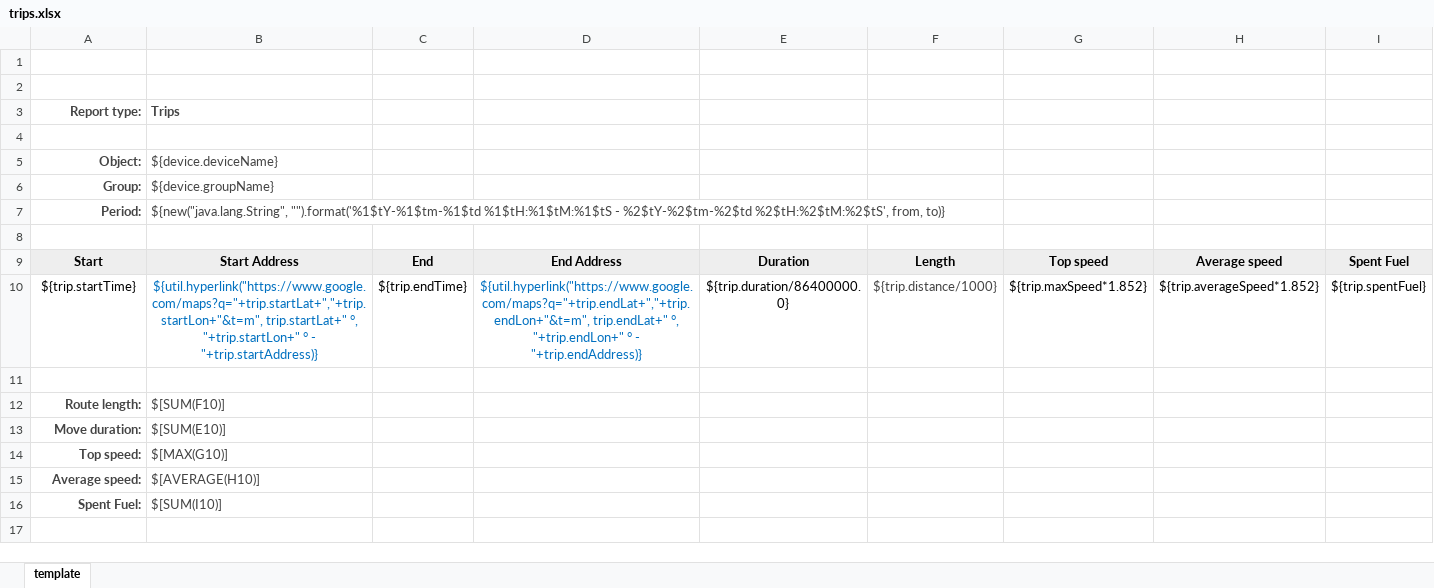
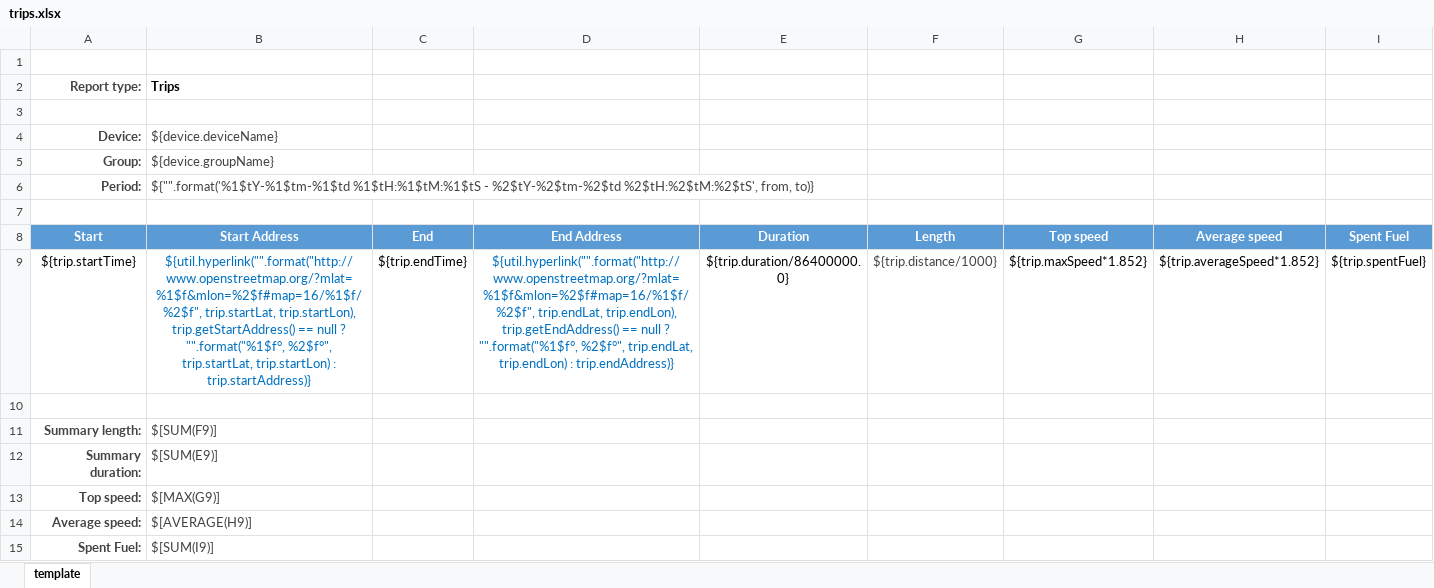
Before and after one commit to traccar/traccar, an Excel workbook: templates/export/trips.xlsx, sheet template, drawn as a sheet; values as stored, in another font and other column widths than the file's, no borders; charts and pictures not drawn; removed rows and columns are numbered as before the commit, all else as after; the diff names each change by its address in the sheet, - before the commit and + after, or states it on an @@ line.

```diff
--- a/templates/export/trips.xlsx (sheet template)
+++ b/templates/export/trips.xlsx (sheet template)
-row 2: (empty)
-B2 text colour: #444444
+B2 text colour: black
-A4 (Report type:): Object:
+A4 (Report type:): Device:
-B6 (Trips): ${new("java.lang.String", "").format('%1$tY-%1$tm-%1$td %1$tH:%1$tM:%1$tS -…
+B6 (Trips): ${"".format('%1$tY-%1$tm-%1$td %1$tH:%1$tM:%1$tS -…
@@ A8:I8 fill: #EEEEEE → #5B9BD5, text colour: black → #FFFFFF @@
-B9 (Trips): ${util.hyperlink("https://www.google.com/maps?q="+trip.startLat+","+trip.startLon+"&t=m", trip.startLat+" °, "+trip.startLon+" ° - "+trip.startAddress)}
+B9 (Trips): ${util.hyperlink("".format("http://www.openstreetmap.org/?mlat=%1$f&mlon=%2$f#map=16/%1$f/%2$f", trip.startLat, trip.startLon), trip.getStartAddress() == null ? "".format("%1$f°, %2$f°", trip.startLat, trip.startLon) : trip.startAddress)}
-D9: ${util.hyperlink("https://www.google.com/maps?q="+trip.endLat+","+trip.endLon+"&t=m", trip.endLat+" °, "+trip.endLon+" ° - "+trip.endAddress)}
+D9: ${util.hyperlink("".format("http://www.openstreetmap.org/?mlat=%1$f&mlon=%2$f#map=16/%1$f/%2$f", trip.endLat, trip.endLon), trip.getEndAddress() == null ? "".format("%1$f°, %2$f°", trip.endLat, trip.endLon) : trip.endAddress)}
-row 12: Route length: | $[SUM(F10)]
-row 13: Move duration: | $[SUM(E10)]
+row 11: Summary length: | $[SUM(F9)]
+row 12: Summary duration: | $[SUM(E9)]
-B13 (Trips): $[MAX(G10)]
+B13 (Trips): $[MAX(G9)]
-B14 (Trips): $[AVERAGE(H10)]
+B14 (Trips): $[AVERAGE(H9)]
-B15 (Trips): $[SUM(I10)]
+B15 (Trips): $[SUM(I9)]
```
Also changed, not shown: charts or pictures, templates/export/events.xlsx, templates/export/route.xlsx, 10 other files.
